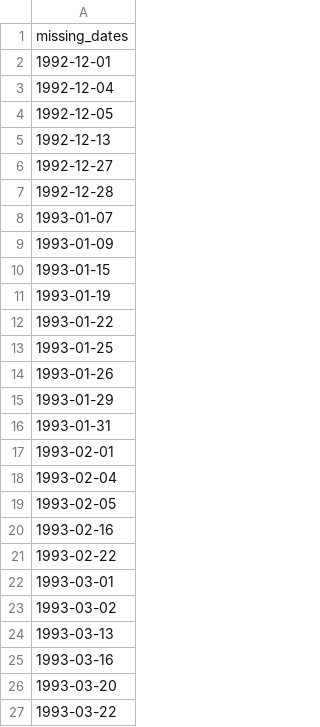
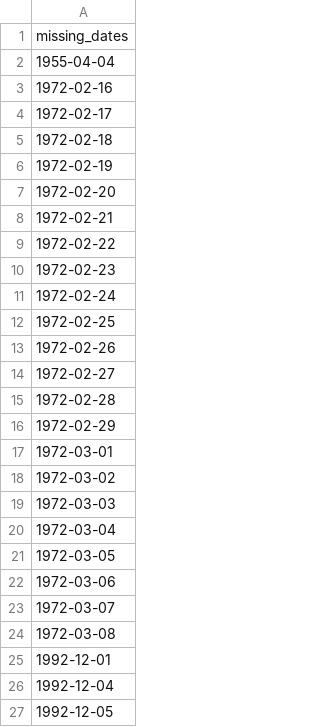
Before and after one commit to northwindav/geomet-clim, a CSV file: missing_dates.csv, drawn as a sheet; only a part is shown; the shorter side is filled out with more unchanged rows; the diff covers the shown part only.

```diff
--- a/missing_dates.csv
+++ b/missing_dates.csv
@@ -1,2 +1,25 @@
 missing_dates
+1955-04-04
+1972-02-16
+1972-02-17
+1972-02-18
+1972-02-19
+1972-02-20
+1972-02-21
+1972-02-22
+1972-02-23
+1972-02-24
+1972-02-25
+1972-02-26
+1972-02-27
+1972-02-28
+1972-02-29
+1972-03-01
+1972-03-02
+1972-03-03
+1972-03-04
+1972-03-05
+1972-03-06
+1972-03-07
+1972-03-08
 1992-12-01
```
Also changed, not shown: 55 added rows elsewhere in this file, 2 other files.
